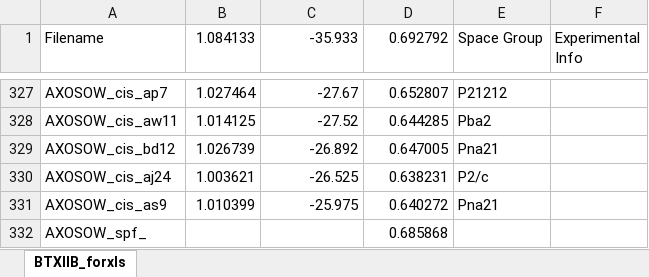
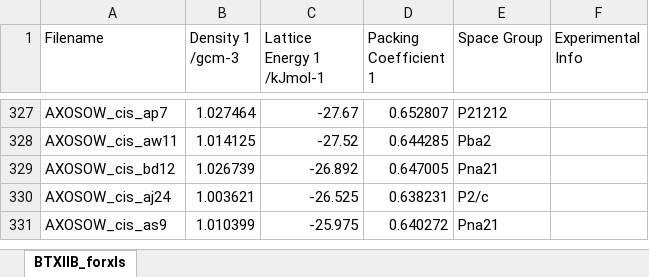
Before and after one commit to LouisePrice/CPOSS_Database, an Excel workbook: 1.BlindTest/XII/BTXIIB/BTXIIB.xlsx, sheet BTXIIB_forxls, drawn as a sheet; only a part is shown, gaps mark what is left out; values as stored, in another font and other column widths than the file's, no borders; the diff names each change by its address in the sheet, - before the commit and + after, or states it on an @@ line.

```diff
--- a/1.BlindTest/XII/BTXIIB/BTXIIB.xlsx (sheet BTXIIB_forxls)
+++ b/1.BlindTest/XII/BTXIIB/BTXIIB.xlsx (sheet BTXIIB_forxls)
-B1: 1.084133
+B1: Density 1 /gcm-3
-C1: -35.933
+C1: Lattice Energy 1 /kJmol-1
-D1: 0.692792
+D1: Packing Coefficient 1
-row 332: AXOSOW_spf_ |  |  | 0.685868
```
Also changed, not shown: 1.BlindTest/XII/BTXIIA/BTXIIA.xlsx.
